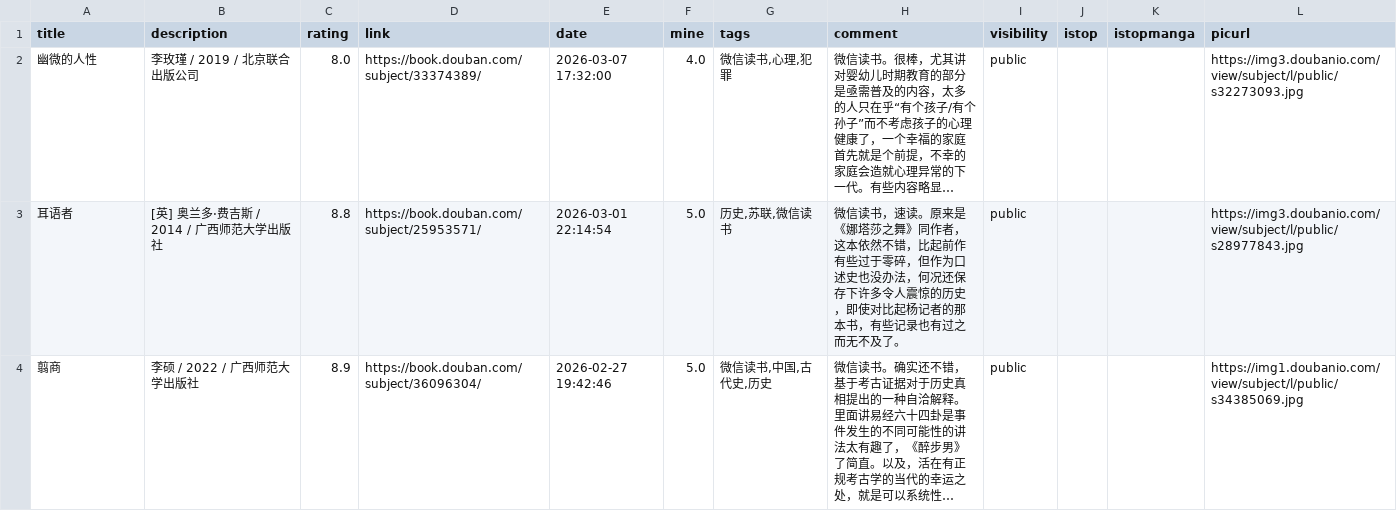
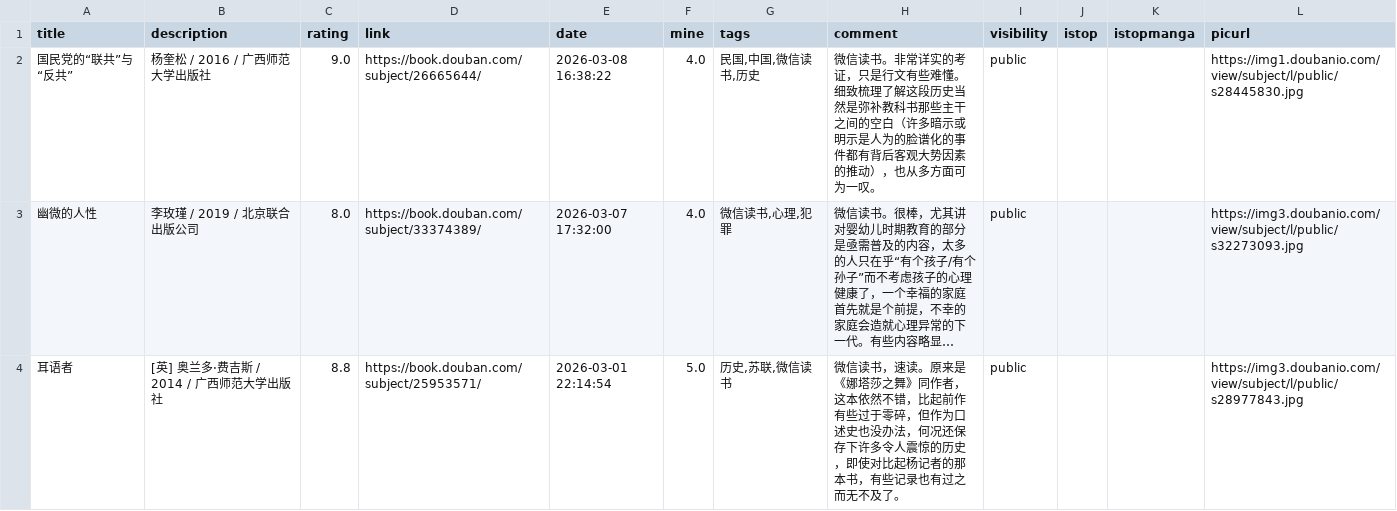
Before and after one commit to zshowing/zshowing.github.io, a CSV file: _data/books.csv, drawn as a sheet; only a part is shown; the shorter side is filled out with more unchanged rows; long unchanged cells end in …; the diff names each change by its address in the sheet, - before the commit and + after, or states it on an @@ line.

```diff
--- a/_data/books.csv
+++ b/_data/books.csv
+row 2: 国民党的“联共”与“反共” | 杨奎松 / 2016 / 广西师范大学出版社 | 9.0 | https://book.douban.com/subject/26665644/ | 2026-03-08 16:38:22 | 4.0 | 民国,中国,微信读书,历史 | 微信读书。非常详实的考证，只是行文有些难懂。细致梳理了解这段历史当然是弥补教科书那些主干之间的空白（许多暗示或明示是人为的脸谱化的事件都有背后客观大势因素的推动），也从多方面可为一叹。 | public |  |  | https://img1.doubanio.com/view/subject/l/public/s28445830.jpg
```
Also changed, not shown: 3 other files.
